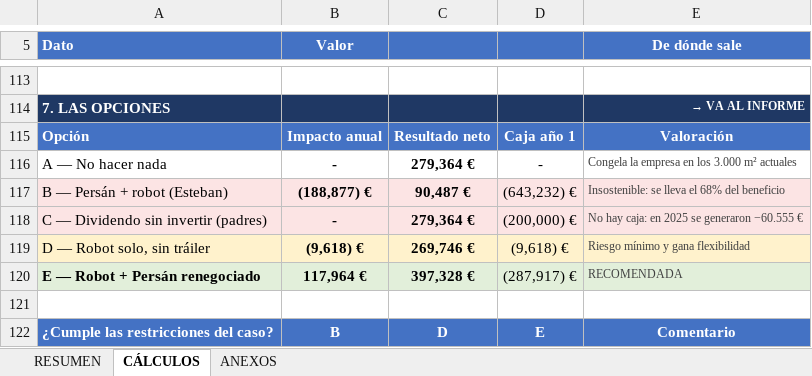
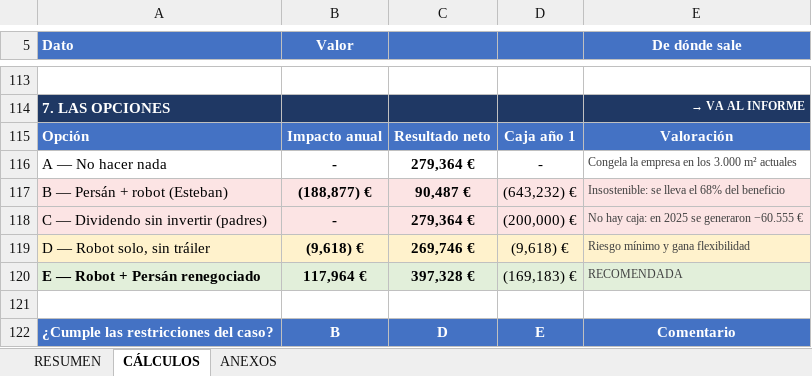
Before and after one commit to daniverdugocal-dot/DANISANTELMO, an Excel workbook: Alcopalet_Analisis.xlsx, sheet CÁLCULOS, drawn as a sheet; only a part is shown, gaps mark what is left out; values as stored, in another font and other column widths than the file's, no borders; the diff names each change by its address in the sheet, - before the commit and + after, or states it on an @@ line.

```diff
--- a/Alcopalet_Analisis.xlsx (sheet CÁLCULOS)
+++ b/Alcopalet_Analisis.xlsx (sheet CÁLCULOS)
-D120: (287,917) €
+D120: (169,183) €
```
Also changed, not shown: 1 other file.
